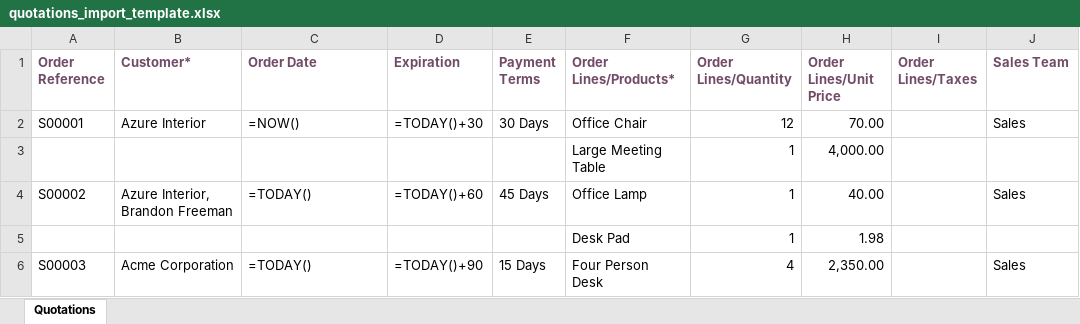
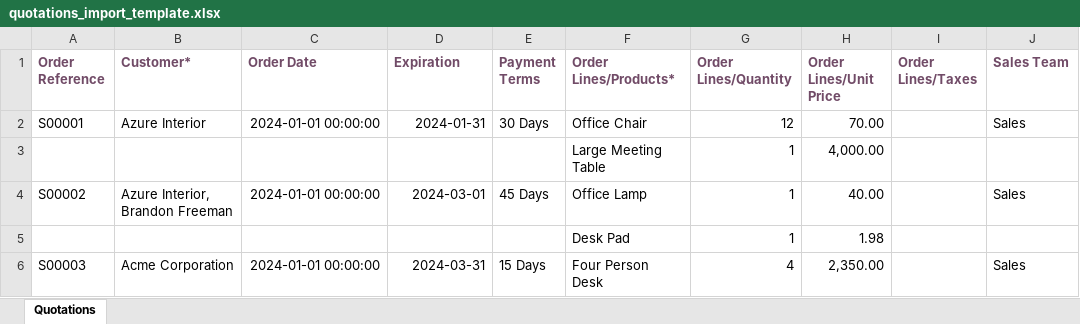
Before and after one commit to dinhduongha/odoo, an Excel workbook: addons/sale/static/xls/quotations_import_template.xlsx, sheet Quotations, drawn as a sheet; only a part is shown; values as stored, in another font and other column widths than the file's, no borders; formulas without a stored value are shown as written; the diff names each change by its address in the sheet, - before the commit and + after, or states it on an @@ line.

```diff
--- a/addons/sale/static/xls/quotations_import_template.xlsx (sheet Quotations)
+++ b/addons/sale/static/xls/quotations_import_template.xlsx (sheet Quotations)
-C2 (Order Date): =NOW()
+C2 (Order Date): 2024-01-01 00:00:00
-D2 (Expiration): =TODAY()+30
+D2 (Expiration): 2024-01-31
-C4 (Order Date): =TODAY()
+C4 (Order Date): 2024-01-01 00:00:00
-D4 (Expiration): =TODAY()+60
+D4 (Expiration): 2024-03-01
-C6 (Order Date): =TODAY()
+C6 (Order Date): 2024-01-01 00:00:00
-D6 (Expiration): =TODAY()+90
+D6 (Expiration): 2024-03-31
```
Also changed, not shown: 1 other file.
